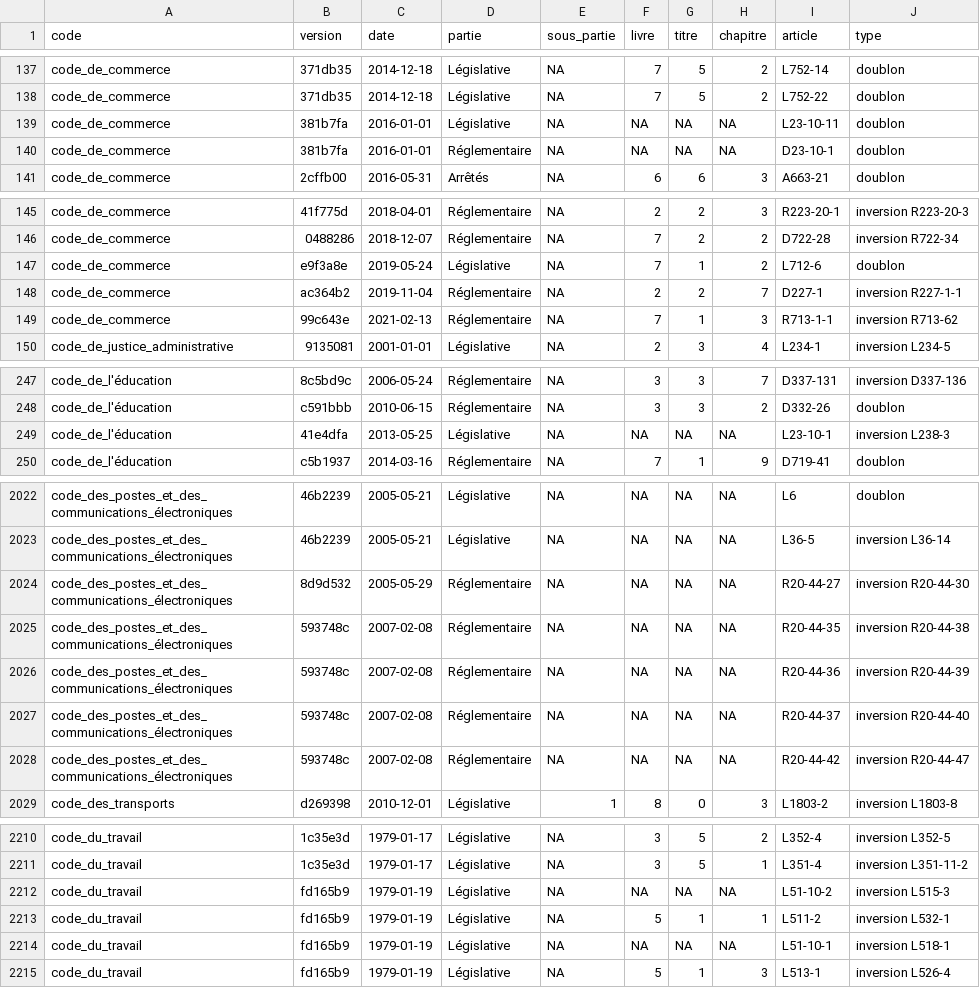
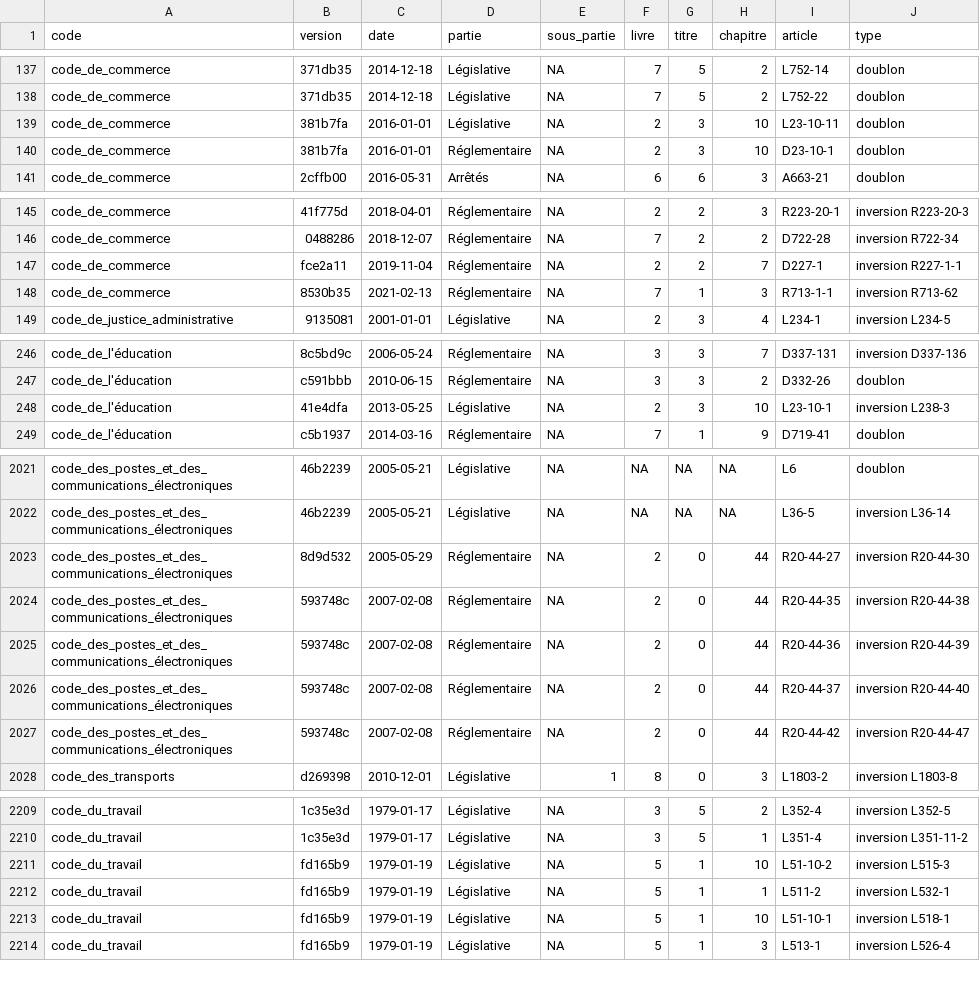
Before and after one commit to juliengossa/legiplot, a CSV file: errors.csv, drawn as a sheet; only a part is shown, gaps mark what is left out; the diff covers the shown part only.

```diff
--- a/errors.csv
+++ b/errors.csv
@@ -138,4 +138,4 @@ code_de_commerce,371db35,2014-12-18,Législative,NA,7,5,2,L752-14,doublon
 code_de_commerce,371db35,2014-12-18,Législative,NA,7,5,2,L752-22,doublon
-code_de_commerce,381b7fa,2016-01-01,Législative,NA,NA,NA,NA,L23-10-11,doublon
-code_de_commerce,381b7fa,2016-01-01,Réglementaire,NA,NA,NA,NA,D23-10-1,doublon
+code_de_commerce,381b7fa,2016-01-01,Législative,NA,2,3,10,L23-10-11,doublon
+code_de_commerce,381b7fa,2016-01-01,Réglementaire,NA,2,3,10,D23-10-1,doublon
 code_de_commerce,2cffb00,2016-05-31,Arrêtés,NA,6,6,3,A663-21,doublon
@@ -146,5 +146,4 @@ code_de_commerce,41f775d,2018-04-01,Réglementaire,NA,2,2,3,R223-20-1,inversion
 code_de_commerce,0488286,2018-12-07,Réglementaire,NA,7,2,2,D722-28,inversion R722-34
-code_de_commerce,e9f3a8e,2019-05-24,Législative,NA,7,1,2,L712-6,doublon
-code_de_commerce,ac364b2,2019-11-04,Réglementaire,NA,2,2,7,D227-1,inversion R227-1-1
-code_de_commerce,99c643e,2021-02-13,Réglementaire,NA,7,1,3,R713-1-1,inversion R713-62
+code_de_commerce,fce2a11,2019-11-04,Réglementaire,NA,2,2,7,D227-1,inversion R227-1-1
+code_de_commerce,8530b35,2021-02-13,Réglementaire,NA,7,1,3,R713-1-1,inversion R713-62
 code_de_justice_administrative,9135081,2001-01-01,Législative,NA,2,3,4,L234-1,inversion L234-5
@@ -248,3 +247,3 @@ code_de_l'éducation,8c5bd9c,2006-05-24,Réglementaire,NA,3,3,7,D337-131,inversi
 code_de_l'éducation,c591bbb,2010-06-15,Réglementaire,NA,3,3,2,D332-26,doublon
-code_de_l'éducation,41e4dfa,2013-05-25,Législative,NA,NA,NA,NA,L23-10-1,inversion L238-3
+code_de_l'éducation,41e4dfa,2013-05-25,Législative,NA,2,3,10,L23-10-1,inversion L238-3
 code_de_l'éducation,c5b1937,2014-03-16,Réglementaire,NA,7,1,9,D719-41,doublon
@@ -2023,7 +2022,7 @@ code_des_postes_et_des_communications_électroniques,46b2239,2005-05-21,Législa
 code_des_postes_et_des_communications_électroniques,46b2239,2005-05-21,Législative,NA,NA,NA,NA,L36-5,inversion L36-14
-code_des_postes_et_des_communications_électroniques,8d9d532,2005-05-29,Réglementaire,NA,NA,NA,NA,R20-44-27,inversion R20-44-30
-code_des_postes_et_des_communications_électroniques,593748c,2007-02-08,Réglementaire,NA,NA,NA,NA,R20-44-35,inversion R20-44-38
-code_des_postes_et_des_communications_électroniques,593748c,2007-02-08,Réglementaire,NA,NA,NA,NA,R20-44-36,inversion R20-44-39
-code_des_postes_et_des_communications_électroniques,593748c,2007-02-08,Réglementaire,NA,NA,NA,NA,R20-44-37,inversion R20-44-40
-code_des_postes_et_des_communications_électroniques,593748c,2007-02-08,Réglementaire,NA,NA,NA,NA,R20-44-42,inversion R20-44-47
+code_des_postes_et_des_communications_électroniques,8d9d532,2005-05-29,Réglementaire,NA,2,0,44,R20-44-27,inversion R20-44-30
+code_des_postes_et_des_communications_électroniques,593748c,2007-02-08,Réglementaire,NA,2,0,44,R20-44-35,inversion R20-44-38
+code_des_postes_et_des_communications_électroniques,593748c,2007-02-08,Réglementaire,NA,2,0,44,R20-44-36,inversion R20-44-39
+code_des_postes_et_des_communications_électroniques,593748c,2007-02-08,Réglementaire,NA,2,0,44,R20-44-37,inversion R20-44-40
+code_des_postes_et_des_communications_électroniques,593748c,2007-02-08,Réglementaire,NA,2,0,44,R20-44-42,inversion R20-44-47
 code_des_transports,d269398,2010-12-01,Législative,1,8,0,3,L1803-2,inversion L1803-8
@@ -2211,5 +2210,5 @@ code_du_travail,1c35e3d,1979-01-17,Législative,NA,3,5,2,L352-4,inversion L352-5
 code_du_travail,1c35e3d,1979-01-17,Législative,NA,3,5,1,L351-4,inversion L351-11-2
-code_du_travail,fd165b9,1979-01-19,Législative,NA,NA,NA,NA,L51-10-2,inversion L515-3
+code_du_travail,fd165b9,1979-01-19,Législative,NA,5,1,10,L51-10-2,inversion L515-3
 code_du_travail,fd165b9,1979-01-19,Législative,NA,5,1,1,L511-2,inversion L532-1
-code_du_travail,fd165b9,1979-01-19,Législative,NA,NA,NA,NA,L51-10-1,inversion L518-1
+code_du_travail,fd165b9,1979-01-19,Législative,NA,5,1,10,L51-10-1,inversion L518-1
 code_du_travail,fd165b9,1979-01-19,Législative,NA,5,1,3,L513-1,inversion L526-4
```
Also changed, not shown: 32 edited cells elsewhere in this file, 3 other files.
